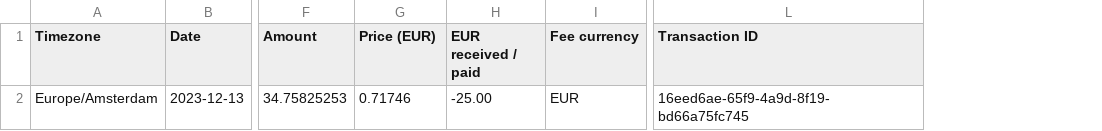
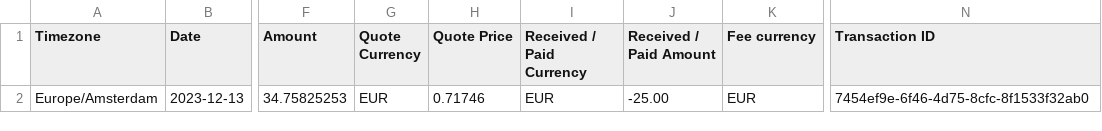
Before and after one commit to VibeNL/GhostfolioSidekick, a CSV file: Parsers.UnitTests/TestFiles/Bitvavo/BuyOrders/single_buy.csv, drawn as a sheet; only a part is shown, gaps mark what is left out; addresses are those after the commit; the diff names each change by its address in the sheet, - before the commit and + after, or states it on an @@ line.

Commit message:
Update bitvavo examples

```diff
--- a/Parsers.UnitTests/TestFiles/Bitvavo/BuyOrders/single_buy.csv
+++ b/Parsers.UnitTests/TestFiles/Bitvavo/BuyOrders/single_buy.csv
+column G (Quote Currency), row 2: EUR
+column I (Received / Paid Currency), row 2: EUR
-H1: Price (EUR)
+H1: Quote Price
-J1: EUR received / paid
+J1: Received / Paid Amount
-N2 (Transaction ID): 16eed6ae-65f9-4a9d-8f19-bd66a75fc745
+N2 (Transaction ID): 7454ef9e-6f46-4d75-8cfc-8f1533f32ab0
```
Also changed, not shown: Parsers.UnitTests/TestFiles/Bitvavo/CashTransactions/single_deposit.csv, Parsers.UnitTests/TestFiles/Bitvavo/CashTransactions/single_withdrawal.csv, 8 other files.
